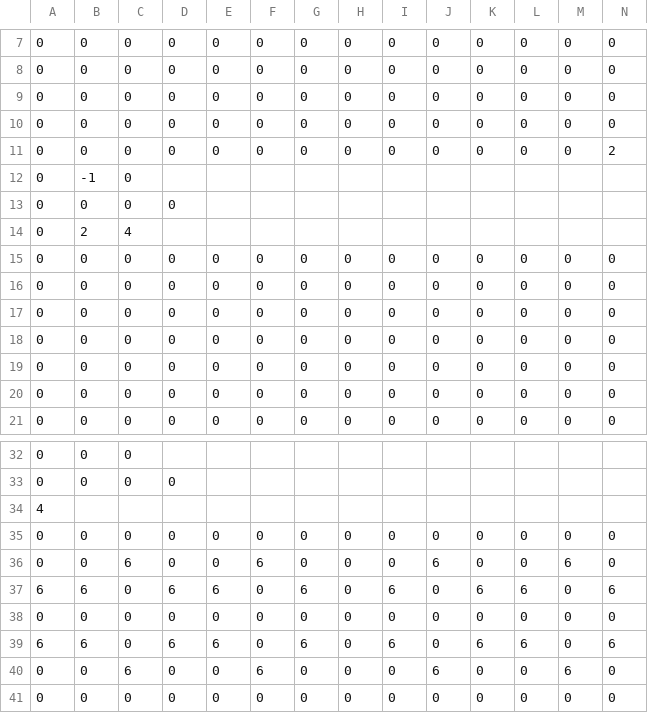
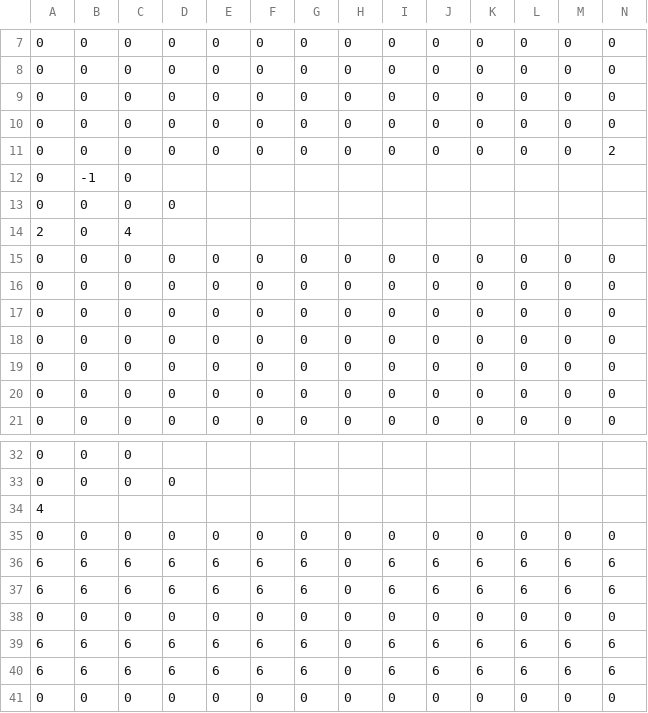
Before and after one commit to daiki2001/Job-Hunting-Work, a CSV file: Resources/Stage/User/aaa.csv, drawn as a sheet; only a part is shown, gaps mark what is left out; removed rows and columns are numbered as before the commit, all else as after; rows hold the shown columns only; the diff names each change by its address in the sheet, - before the commit and + after, or states it on an @@ line.

```diff
--- a/Resources/Stage/User/aaa.csv
+++ b/Resources/Stage/User/aaa.csv
-row 14: 0 | 2 | 4
+row 14: 2 | 0 | 4
-row 36: 0 | 0 | 6 | 0 | 0 | 6 | 0 | 0 | 0 | 6 | 0 | 0 | 6 | 0
-C36: 0
+C36: 6
-F36: 0
+F36: 6
-J36: 0
+J36: 6
-M36: 0
+M36: 6
+row 37: 6 | 6 | 6 | 6 | 6 | 6 | 6 | 0 | 6 | 6 | 6 | 6 | 6 | 6
-C39: 0
+C39: 6
-F39: 0
+F39: 6
-J39: 0
+J39: 6
-M39: 0
+M39: 6
-row 40: 0 | 0 | 6 | 0 | 0 | 6 | 0 | 0 | 0 | 6 | 0 | 0 | 6 | 0
+row 40: 6 | 6 | 6 | 6 | 6 | 6 | 6 | 0 | 6 | 6 | 6 | 6 | 6 | 6
```
Also changed, not shown: Resources/Stage/stage1.csv, Resources/Stage/stage2.csv, 1 other file.
